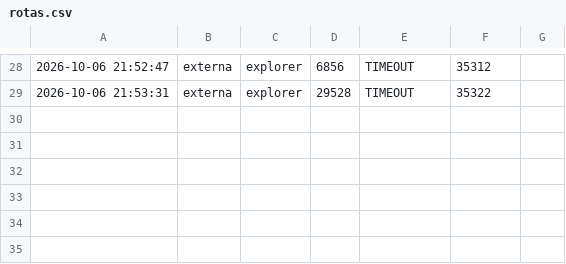
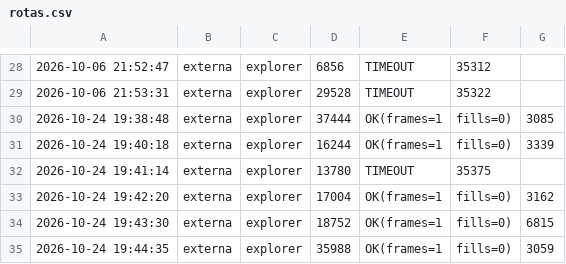
Before and after one commit to gustavomartens-cpu/vitral, a CSV file: spike/resultados/rotas.csv, drawn as a sheet; only a part is shown, gaps mark what is left out; the diff names each change by its address in the sheet, - before the commit and + after, or states it on an @@ line.

```diff
--- a/spike/resultados/rotas.csv
+++ b/spike/resultados/rotas.csv
+row 30: 2026-10-24 19:38:48 | externa | explorer | 37444 | OK(frames=1 | fills=0) | 3085
+row 31: 2026-10-24 19:40:18 | externa | explorer | 16244 | OK(frames=1 | fills=0) | 3339
+row 32: 2026-10-24 19:41:14 | externa | explorer | 13780 | TIMEOUT | 35375
+row 33: 2026-10-24 19:42:20 | externa | explorer | 17004 | OK(frames=1 | fills=0) | 3162
+row 34: 2026-10-24 19:43:30 | externa | explorer | 18752 | OK(frames=1 | fills=0) | 6815
+row 35: 2026-10-24 19:44:35 | externa | explorer | 35988 | OK(frames=1 | fills=0) | 3059
```
Also changed, not shown: 3 other files.
